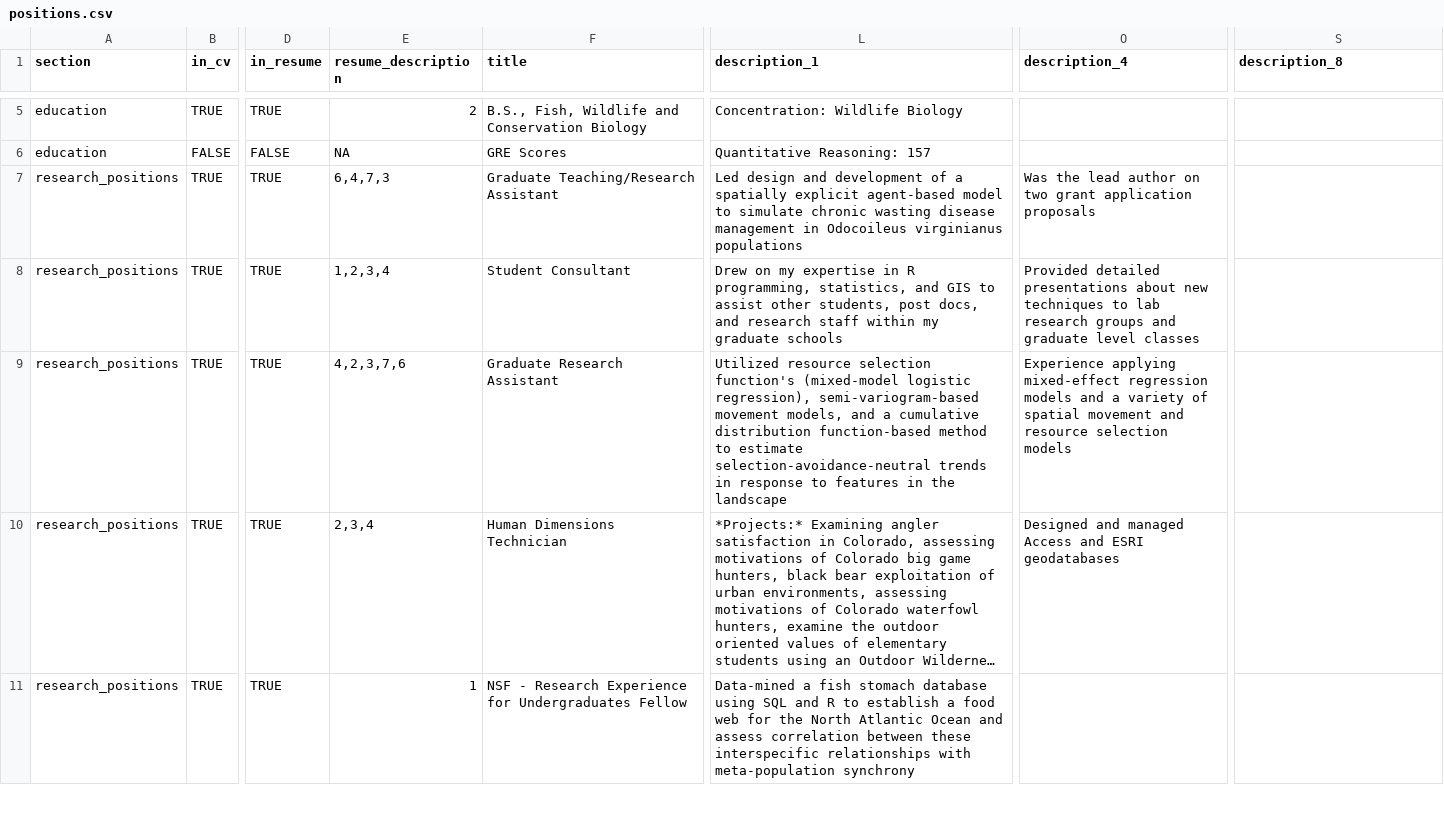
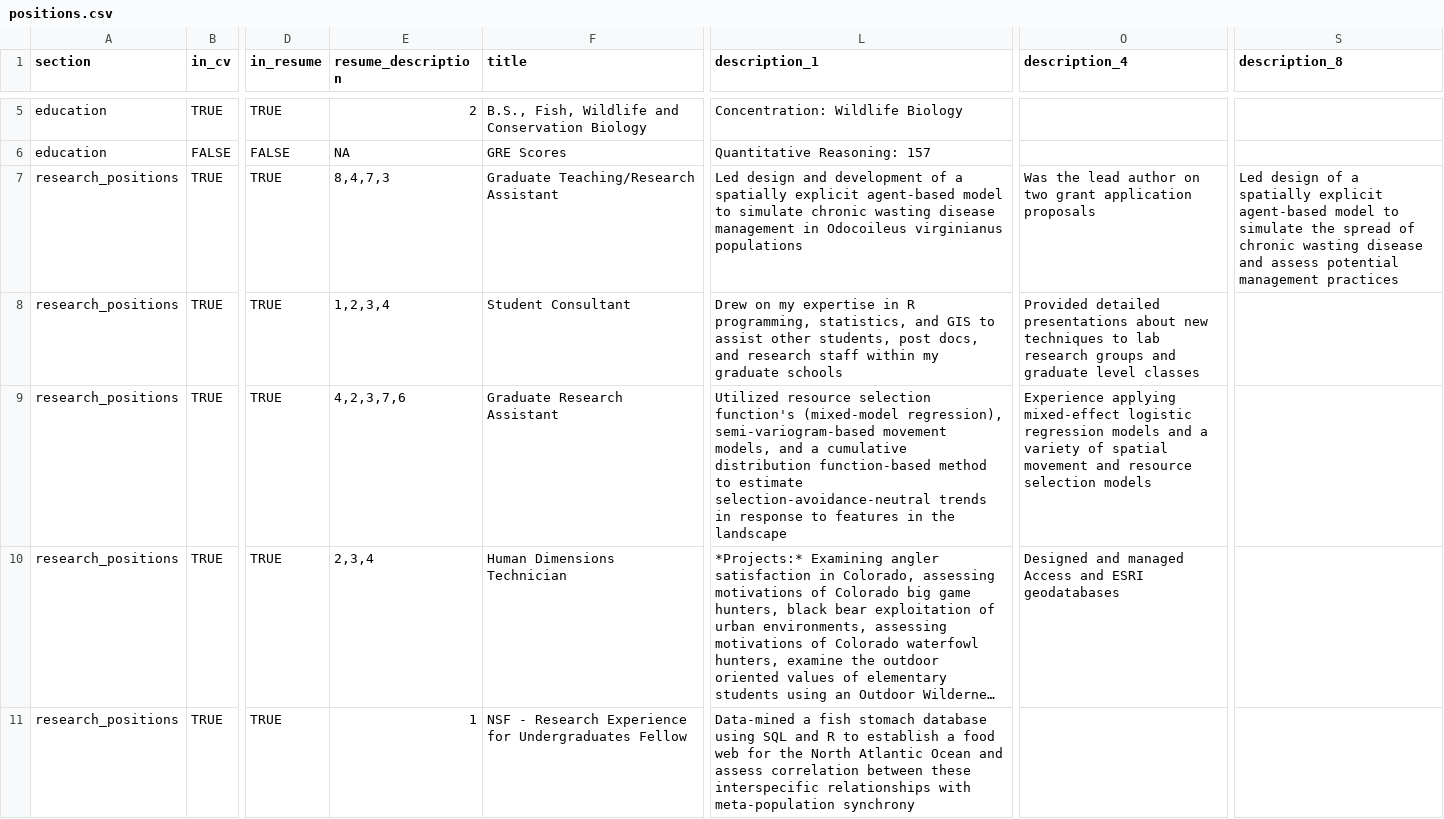
Before and after one commit to jacpete/Resume_CV, a CSV file: positions.csv, drawn as a sheet; only a part is shown, gaps mark what is left out; long unchanged cells end in …; the diff names each change by its address in the sheet, - before the commit and + after, or states it on an @@ line.

Commit message:
add new material to positions

```diff
--- a/positions.csv
+++ b/positions.csv
-E7 (resume_description): 6,4,7,3
+E7 (resume_description): 8,4,7,3
-S7 (description_8): (empty)
+S7 (description_8): Led design of a spatially explicit agent-based model to simulate the spread of chronic wasting disease and assess potential management practices
-L9 (description_1): …function's (mixed-model logistic regression), semi-variogram-based…
+L9 (description_1): …function's (mixed-model regression), semi-variogram-based…
-O9 (description_4): …applying mixed-effect regression models…
+O9 (description_4): …applying mixed-effect logistic regression models…
```
